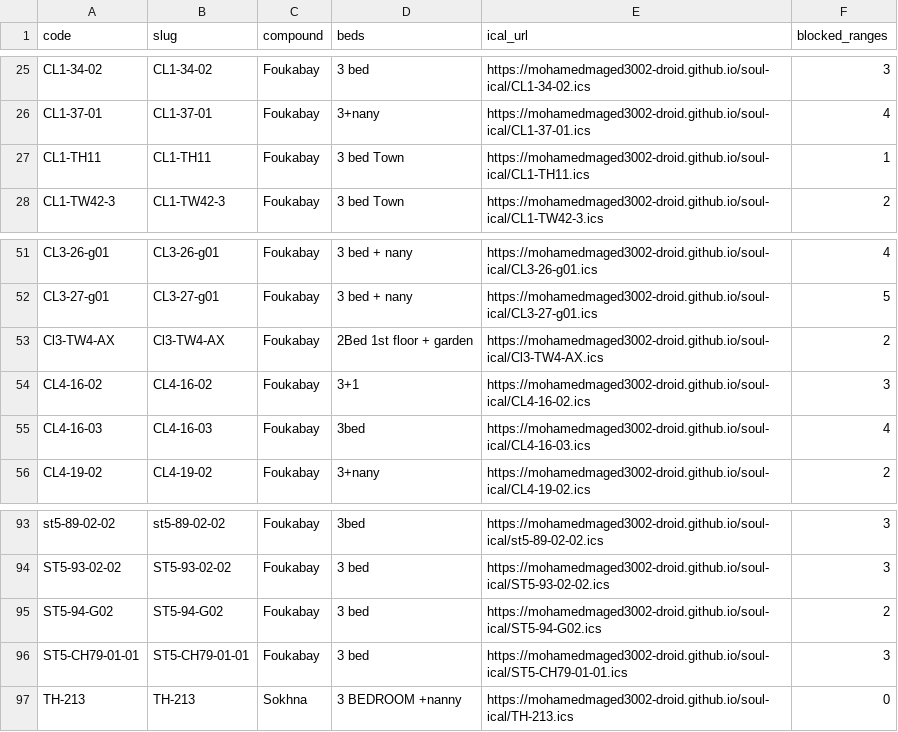
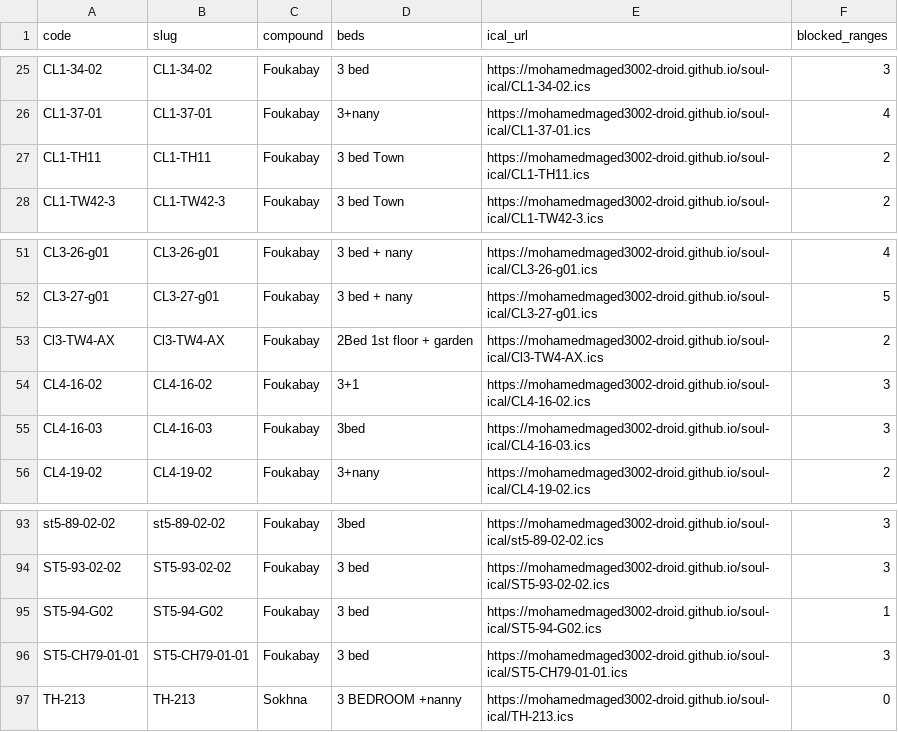
Before and after one commit to mohamedmaged3002-droid/soul-ical, a CSV file: docs/links.csv, drawn as a sheet; only a part is shown, gaps mark what is left out.

```diff
--- a/docs/links.csv
+++ b/docs/links.csv
@@ -26,3 +26,3 @@ CL1-34-02,CL1-34-02,Foukabay,3 bed,https://mohamedmaged3002-droid.github.io/soul
 CL1-37-01,CL1-37-01,Foukabay,3+nany,https://mohamedmaged3002-droid.github.io/soul-ical/CL1-37-01.ics,4
-CL1-TH11,CL1-TH11,Foukabay,3 bed  Town,https://mohamedmaged3002-droid.github.io/soul-ical/CL1-TH11.ics,1
+CL1-TH11,CL1-TH11,Foukabay,3 bed  Town,https://mohamedmaged3002-droid.github.io/soul-ical/CL1-TH11.ics,2
 CL1-TW42-3,CL1-TW42-3,Foukabay,3 bed  Town,https://mohamedmaged3002-droid.github.io/soul-ical/CL1-TW42-3.ics,2
@@ -54,3 +54,3 @@ Cl3-TW4-AX,Cl3-TW4-AX,Foukabay,2Bed 1st floor + garden,https://mohamedmaged3002-
 CL4-16-02,CL4-16-02,Foukabay,3+1,https://mohamedmaged3002-droid.github.io/soul-ical/CL4-16-02.ics,3
-CL4-16-03,CL4-16-03,Foukabay,3bed,https://mohamedmaged3002-droid.github.io/soul-ical/CL4-16-03.ics,4
+CL4-16-03,CL4-16-03,Foukabay,3bed,https://mohamedmaged3002-droid.github.io/soul-ical/CL4-16-03.ics,3
 CL4-19-02,CL4-19-02,Foukabay,3+nany,https://mohamedmaged3002-droid.github.io/soul-ical/CL4-19-02.ics,2
@@ -94,3 +94,3 @@ st5-89-02-02,st5-89-02-02,Foukabay,3bed,https://mohamedmaged3002-droid.github.io
 ST5-93-02-02,ST5-93-02-02,Foukabay,3 bed,https://mohamedmaged3002-droid.github.io/soul-ical/ST5-93-02-02.ics,3
-ST5-94-G02,ST5-94-G02,Foukabay,3 bed,https://mohamedmaged3002-droid.github.io/soul-ical/ST5-94-G02.ics,2
+ST5-94-G02,ST5-94-G02,Foukabay,3 bed,https://mohamedmaged3002-droid.github.io/soul-ical/ST5-94-G02.ics,1
 ST5-CH79-01-01,ST5-CH79-01-01,Foukabay,3 bed,https://mohamedmaged3002-droid.github.io/soul-ical/ST5-CH79-01-01.ics,3
```
Also changed, not shown: 6 other files.
